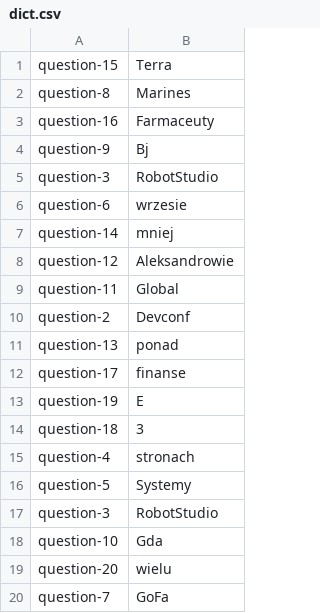
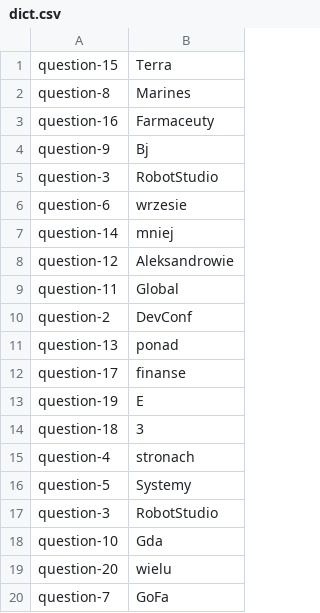
Before and after one commit to mrLucho/ABB, a CSV file: dict.csv, drawn as a sheet.

```diff
--- a/dict.csv
+++ b/dict.csv
@@ -9,3 +9,3 @@ question-12,Aleksandrowie
 question-11,Global
-question-2,Devconf
+question-2,DevConf
 question-13,ponad
```
Also changed, not shown: 1 other file.
